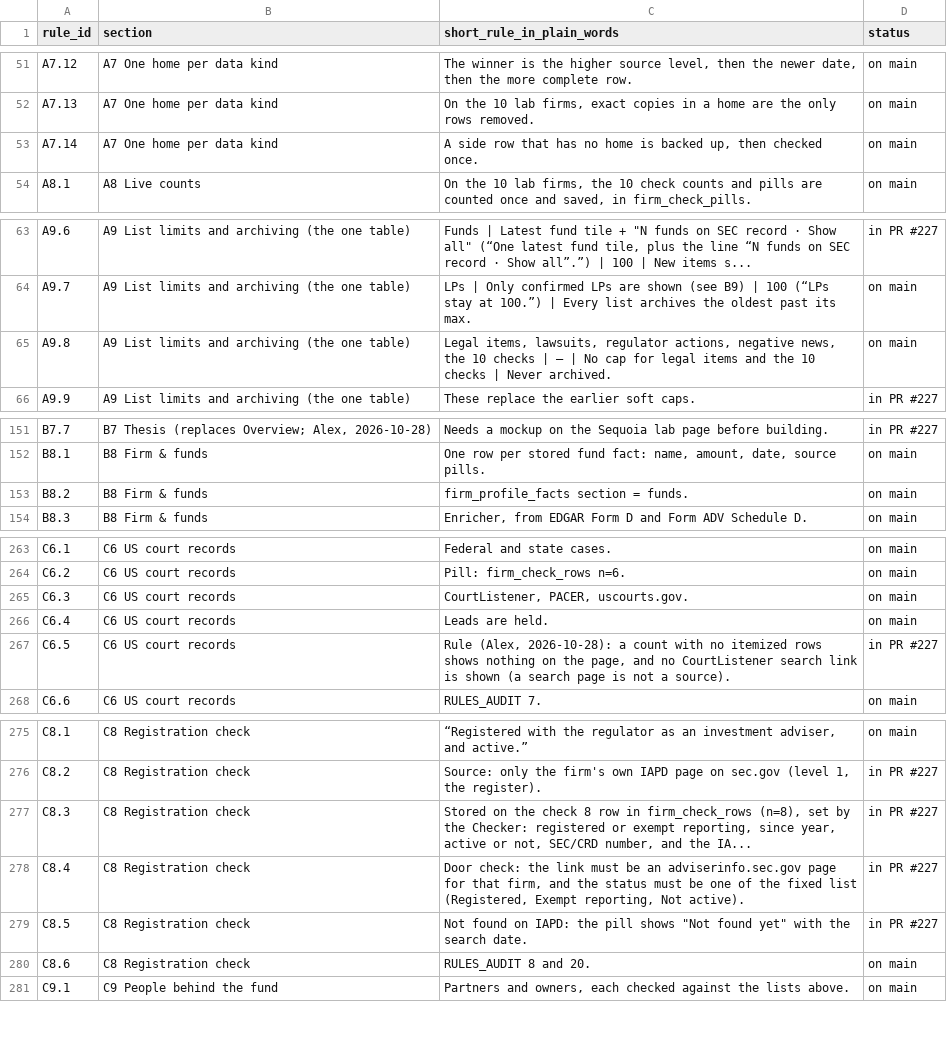
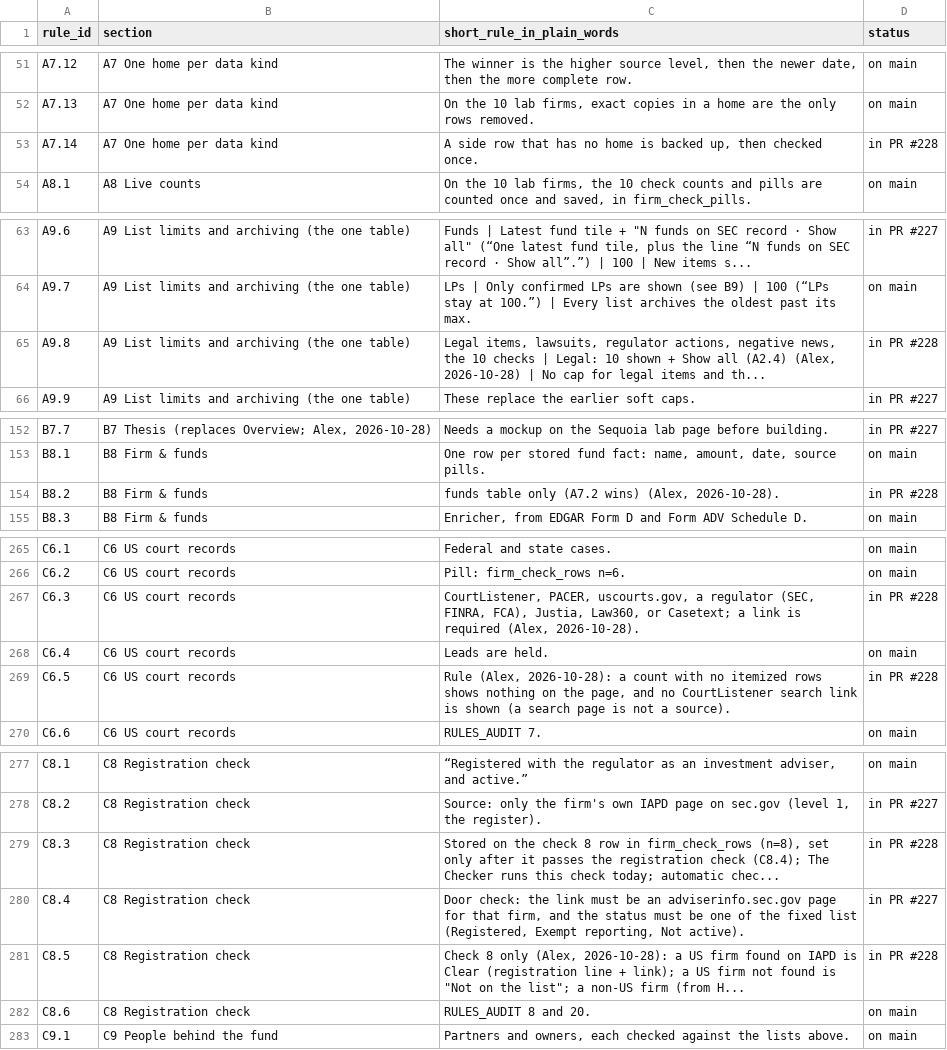
Before and after one commit to mindgame77/regrettamine, a CSV file: docs/rules_index.csv, drawn as a sheet; only a part is shown, gaps mark what is left out; the diff covers the shown part only.

Commit message:
Guide: apply Alex's audit fixes (funds, legal, LPs, news, check 8, check-not-worker wording, pills)

```diff
--- a/docs/rules_index.csv
+++ b/docs/rules_index.csv
@@ -52,3 +52,3 @@ A7.12,A7 One home per data kind,"The winner is the higher source level, then the
 A7.13,A7 One home per data kind,"On the 10 lab firms, exact copies in a home are the only rows removed.",on main
-A7.14,A7 One home per data kind,"A side row that has no home is backed up, then checked once.",on main
+A7.14,A7 One home per data kind,"A side row that has no home is backed up, then checked once.",in PR #228
 A8.1,A8 Live counts,"On the 10 lab firms, the 10 check counts and pills are counted once and saved, in firm_check_pills.",on main
@@ -64,3 +64,3 @@ A9.6,A9 List limits and archiving (the one table),"Funds | Latest fund tile + ""
 A9.7,A9 List limits and archiving (the one table),LPs | Only confirmed LPs are shown (see B9) | 100 (“LPs stay at 100.”) | Every list archives the oldest past its max.,on main
-A9.8,A9 List limits and archiving (the one table),"Legal items, lawsuits, regulator actions, negative news, the 10 checks | — | No cap for legal items and the 10 checks | Never archived.",on main
+A9.8,A9 List limits and archiving (the one table),"Legal items, lawsuits, regulator actions, negative news, the 10 checks | Legal: 10 shown + Show all (A2.4) (Alex, 2026-10-28) | No cap for legal items and th...",in PR #228
 A9.9,A9 List limits and archiving (the one table),These replace the earlier soft caps.,in PR #227
@@ -152,3 +153,3 @@ B7.7,"B7 Thesis (replaces Overview; Alex, 2026-10-28)",Needs a mockup on the Seq
 B8.1,B8 Firm & funds,"One row per stored fund fact: name, amount, date, source pills.",on main
-B8.2,B8 Firm & funds,firm_profile_facts section = funds.,on main
+B8.2,B8 Firm & funds,"funds table only (A7.2 wins) (Alex, 2026-10-28).",in PR #228
 B8.3,B8 Firm & funds,"Enricher, from EDGAR Form D and Form ADV Schedule D.",on main
@@ -264,5 +266,5 @@ C6.1,C6 US court records,Federal and state cases.,on main
 C6.2,C6 US court records,Pill: firm_check_rows n=6.,on main
-C6.3,C6 US court records,"CourtListener, PACER, uscourts.gov.",on main
+C6.3,C6 US court records,"CourtListener, PACER, uscourts.gov, a regulator (SEC, FINRA, FCA), Justia, Law360, or Casetext; a link is required (Alex, 2026-10-28).",in PR #228
 C6.4,C6 US court records,Leads are held.,on main
-C6.5,C6 US court records,"Rule (Alex, 2026-10-28): a count with no itemized rows shows nothing on the page, and no CourtListener search link is shown (a search page is not a source).",in PR #227
+C6.5,C6 US court records,"Rule (Alex, 2026-10-28): a count with no itemized rows shows nothing on the page, and no CourtListener search link is shown (a search page is not a source).",in PR #228
 C6.6,C6 US court records,RULES_AUDIT 7.,on main
@@ -276,5 +278,5 @@ C8.1,C8 Registration check,"“Registered with the regulator as an investment ad
 C8.2,C8 Registration check,"Source: only the firm's own IAPD page on sec.gov (level 1, the register).",in PR #227
-C8.3,C8 Registration check,"Stored on the check 8 row in firm_check_rows (n=8), set by the Checker: registered or exempt reporting, since year, active or not, SEC/CRD number, and the IA...",in PR #227
+C8.3,C8 Registration check,"Stored on the check 8 row in firm_check_rows (n=8), set only after it passes the registration check (C8.4); The Checker runs this check today; automatic chec...",in PR #228
 C8.4,C8 Registration check,"Door check: the link must be an adviserinfo.sec.gov page for that firm, and the status must be one of the fixed list (Registered, Exempt reporting, Not active).",in PR #227
-C8.5,C8 Registration check,"Not found on IAPD: the pill shows ""Not found yet"" with the search date.",in PR #227
+C8.5,C8 Registration check,"Check 8 only (Alex, 2026-10-28): a US firm found on IAPD is Clear (registration line + link); a US firm not found is ""Not on the list""; a non-US firm (from H...",in PR #228
 C8.6,C8 Registration check,RULES_AUDIT 8 and 20.,on main
```
Also changed, not shown: 2 added rows and 36 edited cells elsewhere in this file, 1 other file.
